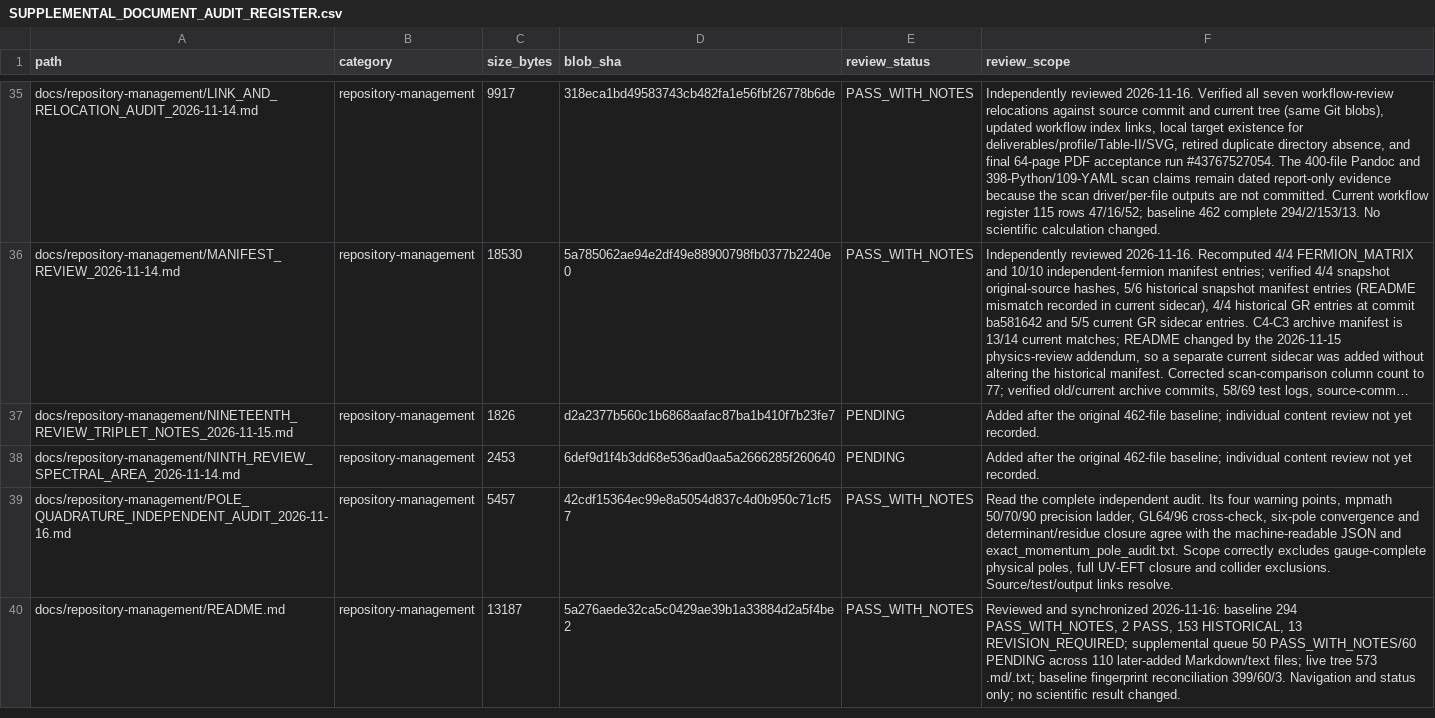
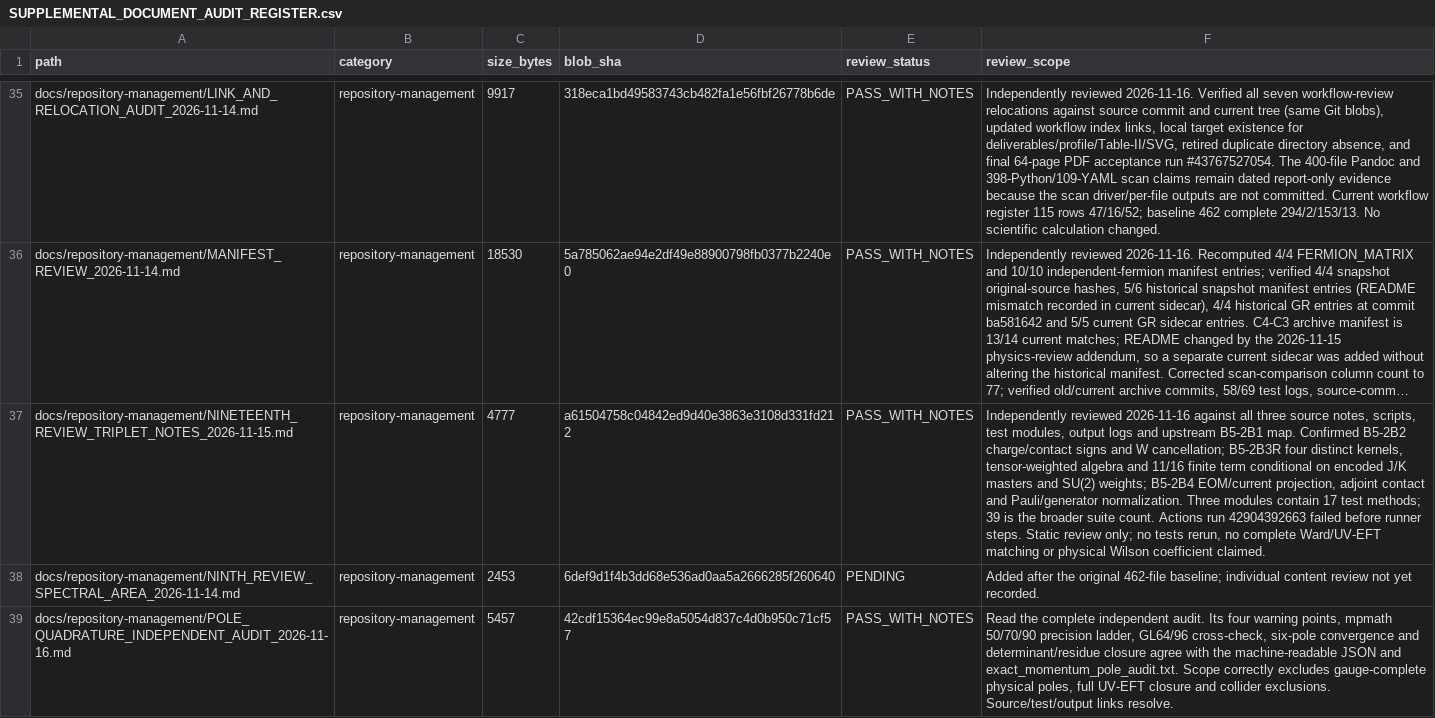
Before and after one commit to lm846802297-bit/axial-vector-review-response, a CSV file: docs/repository-management/SUPPLEMENTAL_DOCUMENT_AUDIT_REGISTER.csv, drawn as a sheet; only a part is shown, gaps mark what is left out; the shorter side is filled out with more unchanged rows; long unchanged cells end in …; the diff names each change by its address in the sheet, - before the commit and + after, or states it on an @@ line.

Commit message:
docs: record B5 triplet note review

```diff
--- a/docs/repository-management/SUPPLEMENTAL_DOCUMENT_AUDIT_REGISTER.csv
+++ b/docs/repository-management/SUPPLEMENTAL_DOCUMENT_AUDIT_REGISTER.csv
-C37 (size_bytes): 1826
+C37 (size_bytes): 4777
-D37 (blob_sha): d2a2377b560c1b6868aafac87ba1b410f7b23fe7
+D37 (blob_sha): a61504758c04842ed9d40e3863e3108d331fd212
-E37 (review_status): PENDING
+E37 (review_status): PASS_WITH_NOTES
-F37 (review_scope): Added after the original 462-file baseline; individual content review not yet recorded.
+F37 (review_scope): Independently reviewed 2026-11-16 against all three source notes, scripts, test modules, output logs and upstream B5-2B1 map. Confirmed B5-2B2 charge/contact signs and W cancellation; B5-2B3R four distinct kernels, tensor-weighted algebra and 11/16 finite term conditional on encoded J/K masters and SU(2) weights; B5-2B4 EOM/current projection, adjoint contact and Pauli/generator normalization. Three modules contain 17 test methods; 39 is the broader suite count. Actions run 42904392663 failed before runner steps. Static review only; no tests rerun, no complete Ward/UV-EFT matching or physical Wilson coefficient claimed.
```
